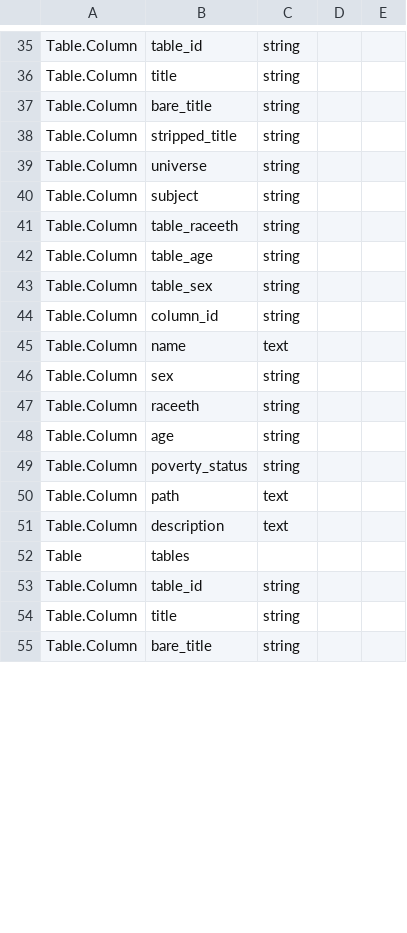
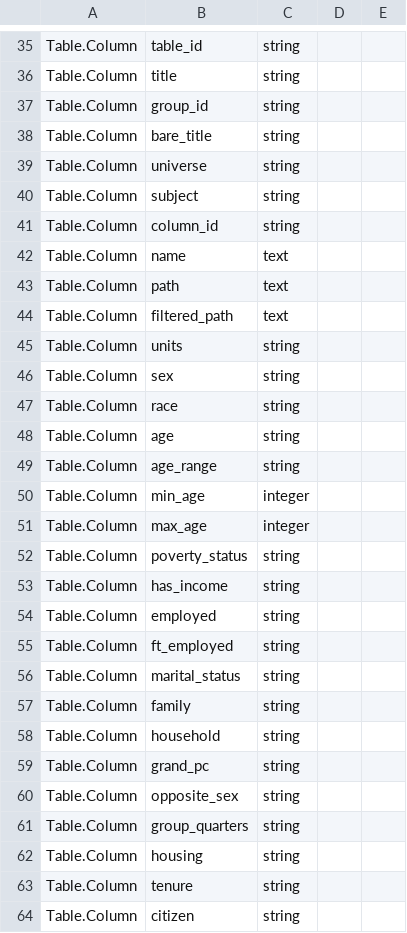
Before and after one commit to metatab-packages/civicknowledge.com-census_meta-2020e5, a CSV file: metadata.csv, drawn as a sheet; only a part is shown, gaps mark what is left out; the shorter side is filled out with more unchanged rows; the diff covers the shown part only.

```diff
--- a/metadata.csv
+++ b/metadata.csv
@@ -36,16 +36,29 @@ Table.Column,table_id,string
 Table.Column,title,string
+Table.Column,group_id,string
 Table.Column,bare_title,string
-Table.Column,stripped_title,string
 Table.Column,universe,string
 Table.Column,subject,string
-Table.Column,table_raceeth,string
-Table.Column,table_age,string
-Table.Column,table_sex,string
 Table.Column,column_id,string
 Table.Column,name,text
+Table.Column,path,text
+Table.Column,filtered_path,text
+Table.Column,units,string
 Table.Column,sex,string
-Table.Column,raceeth,string
+Table.Column,race,string
 Table.Column,age,string
+Table.Column,age_range,string
+Table.Column,min_age,integer
+Table.Column,max_age,integer
 Table.Column,poverty_status,string
-Table.Column,path,text
-Table.Column,description,text,,
+Table.Column,has_income,string
+Table.Column,employed,string
+Table.Column,ft_employed,string
+Table.Column,marital_status,string
+Table.Column,family,string
+Table.Column,household,string
+Table.Column,grand_pc,string
+Table.Column,opposite_sex,string
+Table.Column,group_quarters,string
+Table.Column,housing,string
+Table.Column,tenure,string
+Table.Column,citizen,string
```
Also changed, not shown: 39 added rows, 2 removed rows and 7 edited cells elsewhere in this file, 4 other files.
